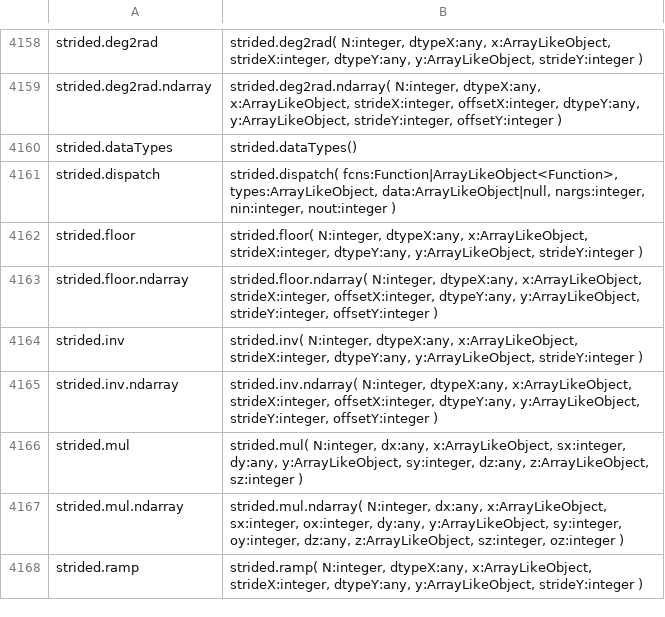
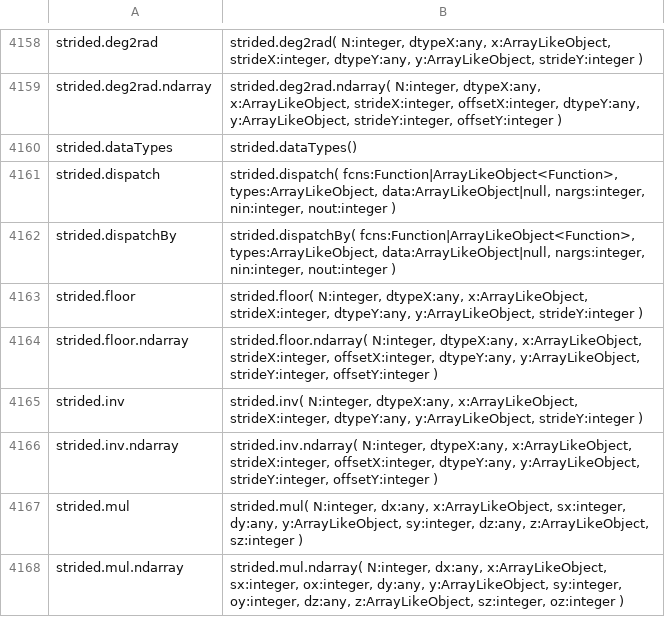
Before and after one commit to stdlib-js/repl, a CSV file: typed-signature/data/data.csv, drawn as a sheet; only a part is shown, gaps mark what is left out; the shorter side is filled out with more unchanged rows.

```diff
--- a/typed-signature/data/data.csv
+++ b/typed-signature/data/data.csv
@@ -4161,2 +4161,3 @@ strided.dataTypes,"strided.dataTypes()"
 strided.dispatch,"strided.dispatch( fcns:Function|ArrayLikeObject<Function>, types:ArrayLikeObject, data:ArrayLikeObject|null, nargs:integer, nin:integer, nout:integer )"
+strided.dispatchBy,"strided.dispatchBy( fcns:Function|ArrayLikeObject<Function>, types:ArrayLikeObject, data:ArrayLikeObject|null, nargs:integer, nin:integer, nout:integer )"
 strided.floor,"strided.floor( N:integer, dtypeX:any, x:ArrayLikeObject, strideX:integer, dtypeY:any, y:ArrayLikeObject, strideY:integer )"
```
Also changed, not shown: info/data/data.csv, signature/data/data.csv, 6 other files.
